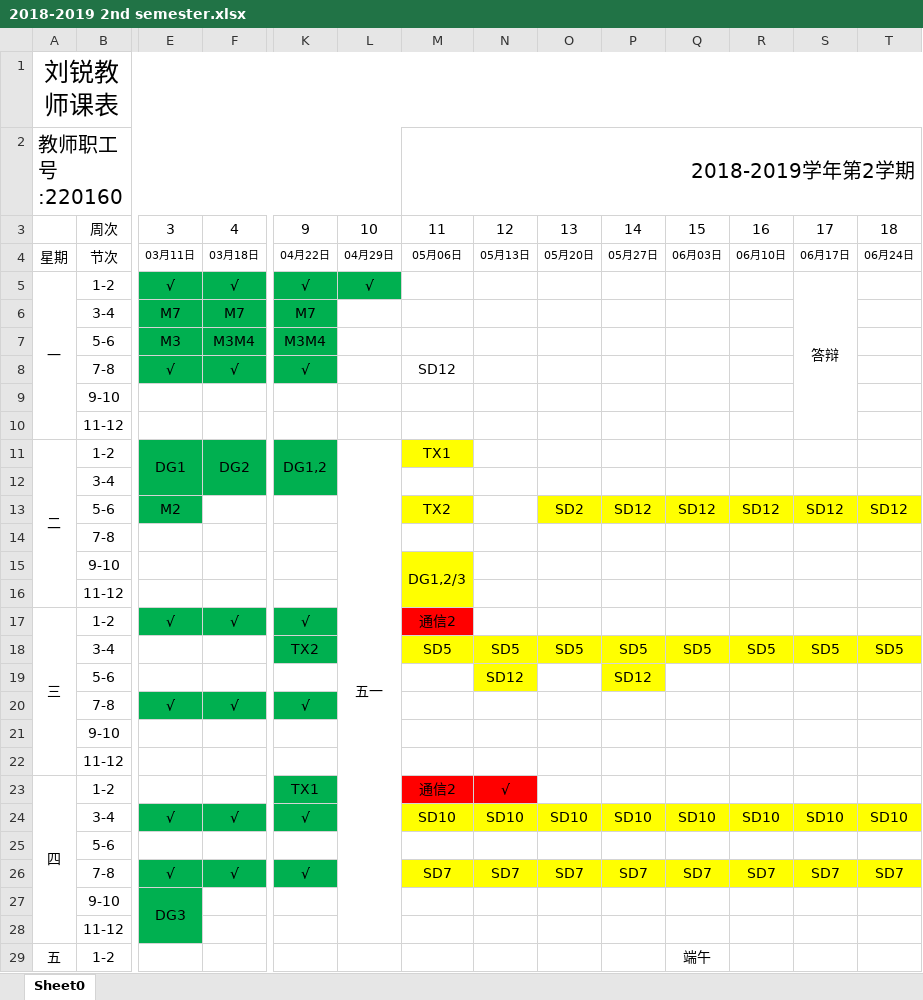
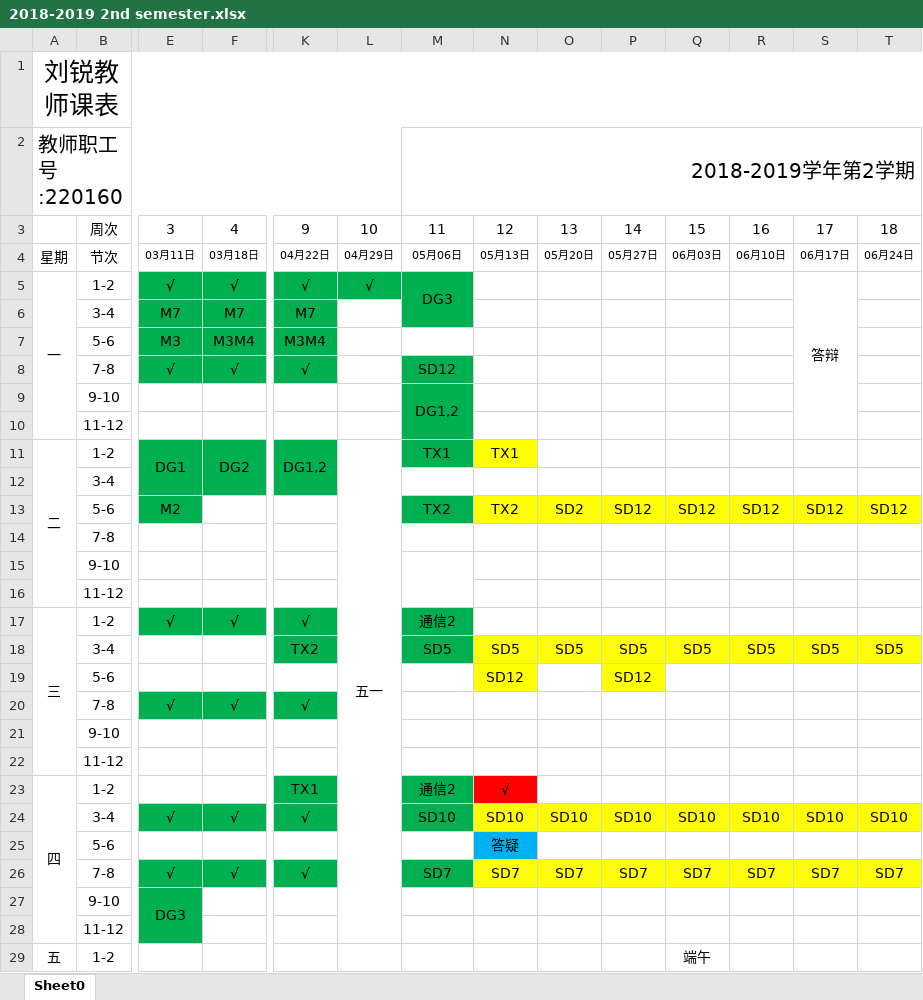
Before and after one commit to lrtcwd/MySchedule, an Excel workbook: 2018-2019 2nd semester.xlsx, sheet Sheet0, drawn as a sheet; only a part is shown, gaps mark what is left out; values as stored, in another font and other column widths than the file's, no borders; removed rows and columns are numbered as before the commit, all else as after; rows hold the shown columns only; the diff names each change by its address in the sheet, - before the commit and + after, or states it on an @@ line.

Commit message:
Modified my schedule.

```diff
--- a/2018-2019 2nd semester.xlsx (sheet Sheet0)
+++ b/2018-2019 2nd semester.xlsx (sheet Sheet0)
-A5:A10 merged
+A5:A10 merged
-M5: (empty)
+M5: DG3
-M5:M6 fill: none
+M5:M6 fill: #00B050
+M5:M6 merged
-S5:S10 merged
+S5:S10 merged
-M8 fill: none
+M8 fill: #00B050
+row 9:  | 9-10 |  |  |  |  | DG1,2
+row 11: 二 | 1-2 | DG1 | DG2 | DG1,2 | 五一 | TX1 | TX1
+row 13:  | 5-6 | M2 |  |  |  | TX2 | TX2 | SD2 | SD12 | SD12 | SD12 | SD12 | SD12
+M15:M16 merged
-row 11: 二 | 1-2 | DG1 | DG2 | DG1,2 | 五一 | TX1
-row 13:  | 5-6 | M2 |  |  |  | TX2 |  | SD2 | SD12 | SD12 | SD12 | SD12 | SD12
-row 15:  | 9-10 |  |  |  |  | DG1,2/3
-M16 fill: #FFFF00
+M16 fill: none
-M17 fill: #FF0000
+M17 fill: #00B050
-M18 fill: #FFFF00
+M18 fill: #00B050
-M23 fill: #FF0000
+M23 fill: #00B050
-M24 fill: #FFFF00
+M24 fill: #00B050
-N25: (empty)
+N25: 答疑
-N25 fill: none
+N25 fill: #00B0F0
-M26 fill: #FFFF00
+M26 fill: #00B050
```
